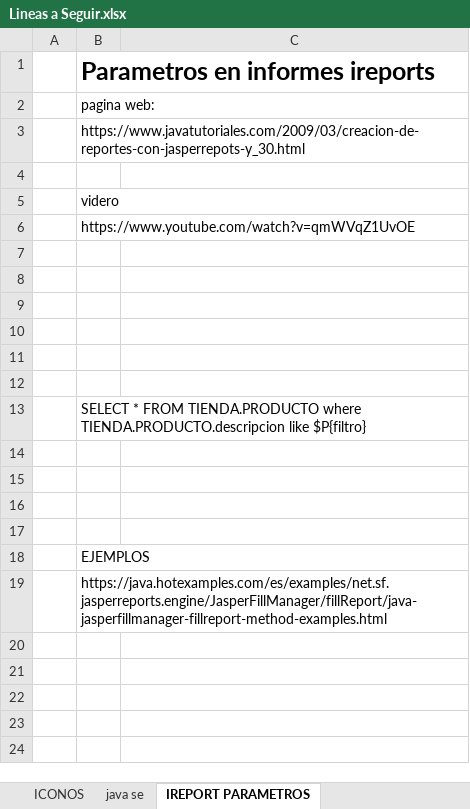
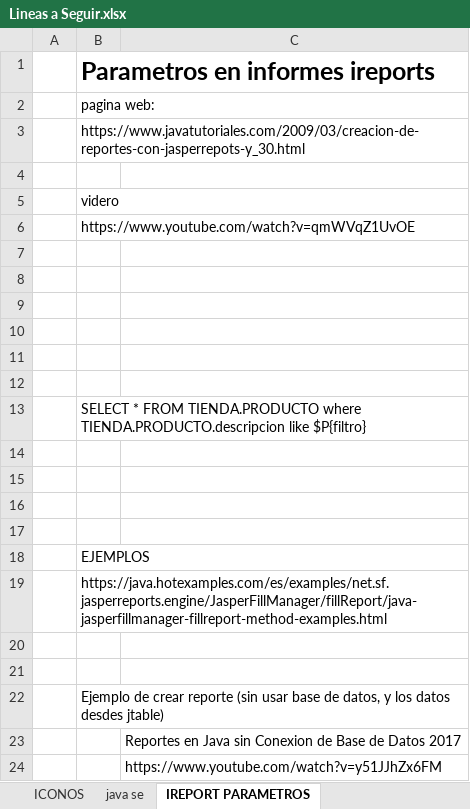
Before and after one commit to jsbsan/tienda, an Excel workbook: Lineas a Seguir.xlsx, sheet IREPORT PARAMETROS, drawn as a sheet; values as stored, in another font and other column widths than the file's, no borders; the diff names each change by its address in the sheet, - before the commit and + after, or states it on an @@ line.

Commit message:
Ejemplo de crear reporte desde jtable
https://www.youtube.com/watch?v=y51JJhZx6FM y ejemplo "Reportes.rar

```diff
--- a/Lineas a Seguir.xlsx (sheet IREPORT PARAMETROS)
+++ b/Lineas a Seguir.xlsx (sheet IREPORT PARAMETROS)
+row 20: (empty)
+row 21: (empty)
+row 22:  | Ejemplo de crear reporte (sin usar base de datos, y los datos desdes jtable)
+row 23:  |  | Reportes en Java sin Conexion de Base de Datos 2017
+row 24:  |  | https://www.youtube.com/watch?v=y51JJhZx6FM
```
Also changed, not shown: 1 other file.
